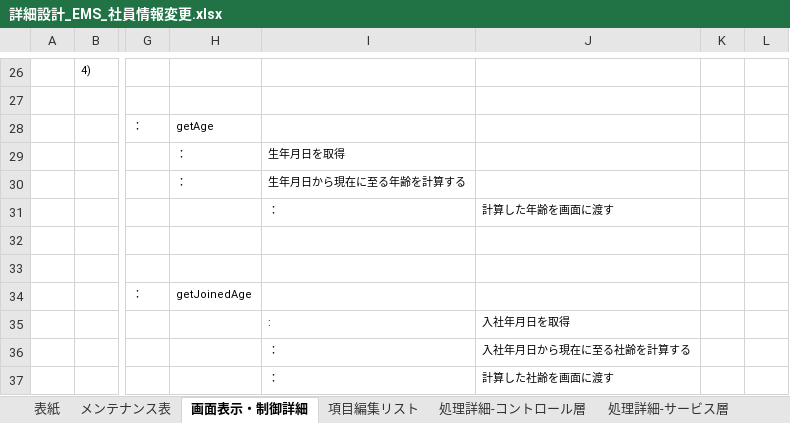
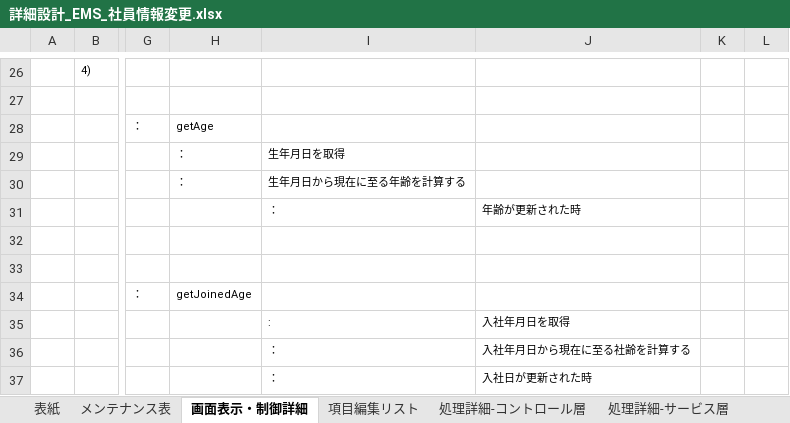
Before and after one commit to softtechSoft/ems, an Excel workbook: DOC/詳細設計書/詳細設計_EMS_社員情報変更.xlsx, sheet 画面表示・制御詳細, drawn as a sheet; only a part is shown, gaps mark what is left out; values as stored, in another font and other column widths than the file's, no borders; charts and pictures not drawn; the diff names each change by its address in the sheet, - before the commit and + after, or states it on an @@ line.

```diff
--- a/DOC/詳細設計書/詳細設計_EMS_社員情報変更.xlsx (sheet 画面表示・制御詳細)
+++ b/DOC/詳細設計書/詳細設計_EMS_社員情報変更.xlsx (sheet 画面表示・制御詳細)
-J31: 計算した年齢を画面に渡す
+J31: 年齢が更新された時
-J37: 計算した社齢を画面に渡す
+J37: 入社日が更新された時
```
Also changed, not shown: sheet 処理詳細-サービス層, sheet メッセージ一覧, sheet 処理詳細-DAO層, sheet 項目編集リスト.
